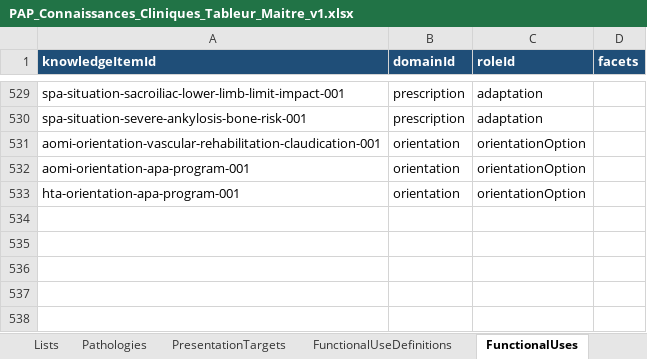
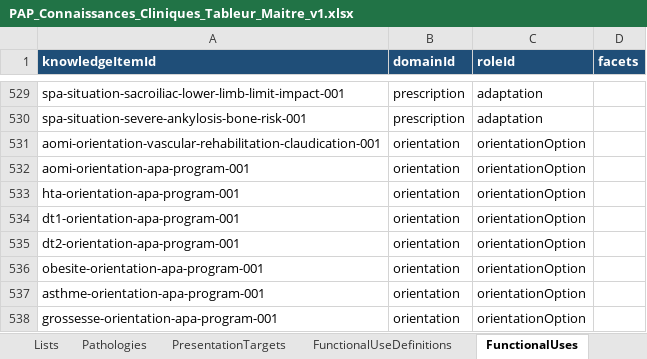
Before and after one commit to AbBe-web/PAP-Plateforme-dev, an Excel workbook: data/clinical-knowledge/PAP_Connaissances_Cliniques_Tableur_Maitre_v1.xlsx, sheet FunctionalUses, drawn as a sheet; only a part is shown, gaps mark what is left out; values as stored, in another font and other column widths than the file's, no borders; the diff names each change by its address in the sheet, - before the commit and + after, or states it on an @@ line.

Commit message:
Orientation C3.1 - add five HAS APA markers

```diff
--- a/data/clinical-knowledge/PAP_Connaissances_Cliniques_Tableur_Maitre_v1.xlsx (sheet FunctionalUses)
+++ b/data/clinical-knowledge/PAP_Connaissances_Cliniques_Tableur_Maitre_v1.xlsx (sheet FunctionalUses)
+row 534: dt1-orientation-apa-program-001 | orientation | orientationOption
+row 535: dt2-orientation-apa-program-001 | orientation | orientationOption
+row 536: obesite-orientation-apa-program-001 | orientation | orientationOption
+row 537: asthme-orientation-apa-program-001 | orientation | orientationOption
+row 538: grossesse-orientation-apa-program-001 | orientation | orientationOption
```
Also changed, not shown: sheet KnowledgeItems, sheet ClinicalUses, sheet EvidenceRefs, sheet PresentationTargets, sheet Contexts, 2 other files.
